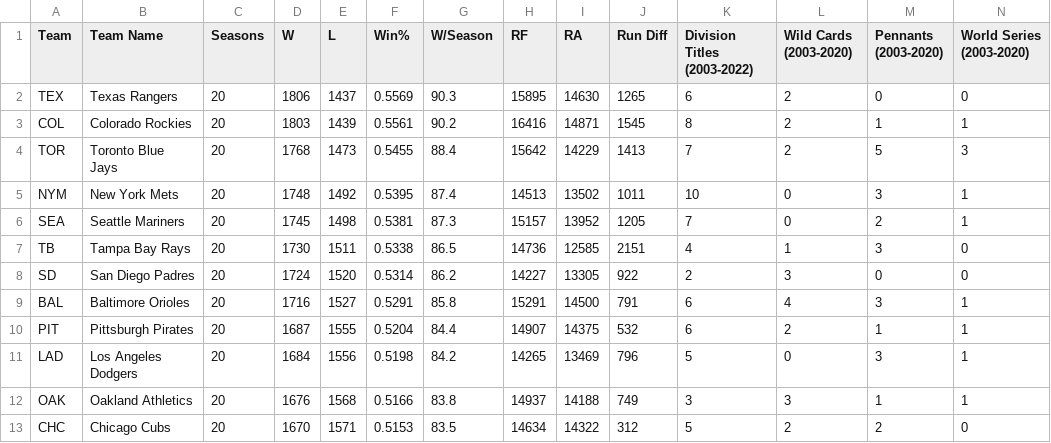
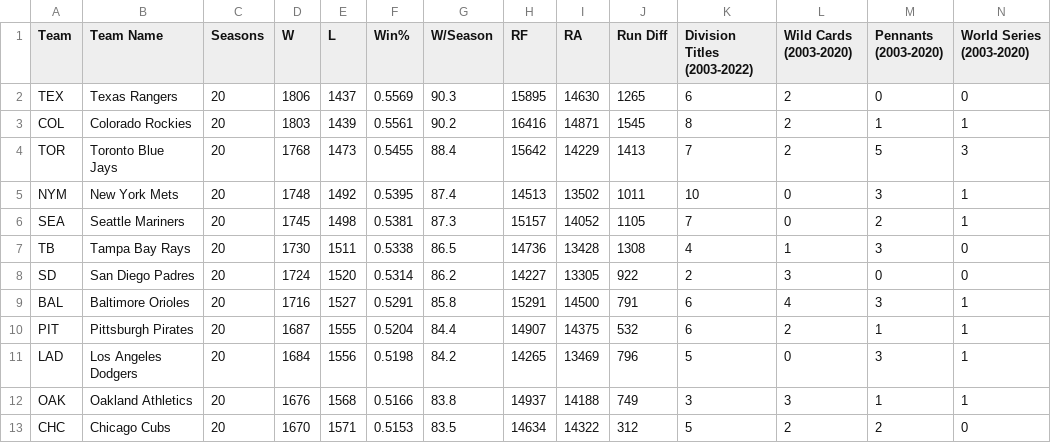
Before and after one commit to Connor-R/connor-r.github.io, a CSV file: csvs/NSBL_franchise_records.csv, drawn as a sheet; only a part is shown.

```diff
--- a/csvs/NSBL_franchise_records.csv
+++ b/csvs/NSBL_franchise_records.csv
@@ -5,4 +5,4 @@ TOR,Toronto Blue Jays,20,1768,1473,0.5455,88.4,15642,14229,1413,7,2,5,3
 NYM,New York Mets,20,1748,1492,0.5395,87.4,14513,13502,1011,10,0,3,1
-SEA,Seattle Mariners,20,1745,1498,0.5381,87.3,15157,13952,1205,7,0,2,1
-TB,Tampa Bay Rays,20,1730,1511,0.5338,86.5,14736,12585,2151,4,1,3,0
+SEA,Seattle Mariners,20,1745,1498,0.5381,87.3,15157,14052,1105,7,0,2,1
+TB,Tampa Bay Rays,20,1730,1511,0.5338,86.5,14736,13428,1308,4,1,3,0
 SD,San Diego Padres,20,1724,1520,0.5314,86.2,14227,13305,922,2,3,0,0
```
Also changed, not shown: csvs/NSBL_historical_TeamFreeAgencyTable.csv, csvs/NSBL_season_standings.csv, 3 other files.
